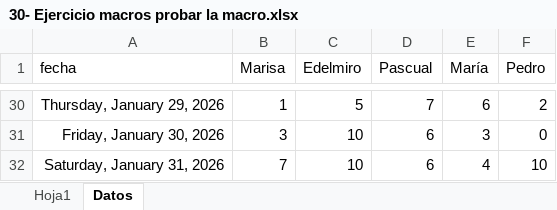
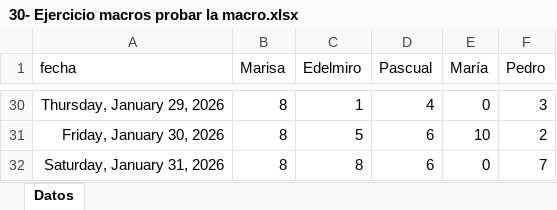
Before and after one commit to jlbayon/Excel-intermedio, an Excel workbook: Ejercicios/30- Ejercicio macros probar la macro.xlsx, sheet Datos, drawn as a sheet; only a part is shown, gaps mark what is left out; values as stored, in another font and other column widths than the file's, no borders; the diff covers the shown part only; the diff names each change by its address in the sheet, - before the commit and + after, or states it on an @@ line.

```diff
--- a/Ejercicios/30- Ejercicio macros probar la macro.xlsx (sheet Datos)
+++ b/Ejercicios/30- Ejercicio macros probar la macro.xlsx (sheet Datos)
-sheet tab: Hoja1
-B30 (Marisa): 1
+B30 (Marisa): 8
-C30 (Edelmiro): 5
+C30 (Edelmiro): 1
-D30 (Pascual): 7
+D30 (Pascual): 4
-E30 (María): 6
+E30 (María): 0
-F30 (Pedro): 2
+F30 (Pedro): 3
-B31 (Marisa): 3
+B31 (Marisa): 8
-C31 (Edelmiro): 10
+C31 (Edelmiro): 5
-E31 (María): 3
+E31 (María): 10
-F31 (Pedro): 0
+F31 (Pedro): 2
-B32 (Marisa): 7
+B32 (Marisa): 8
-C32 (Edelmiro): 10
+C32 (Edelmiro): 8
-E32 (María): 4
+E32 (María): 0
-F32 (Pedro): 10
+F32 (Pedro): 7
```
Also changed, not shown: 125 edited cells elsewhere in this sheet, 1 other file.
